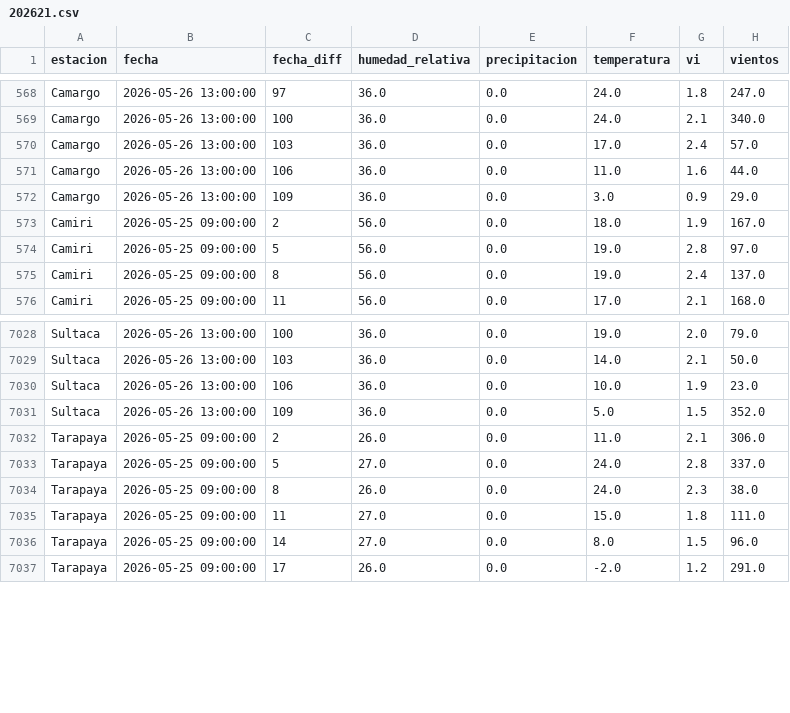
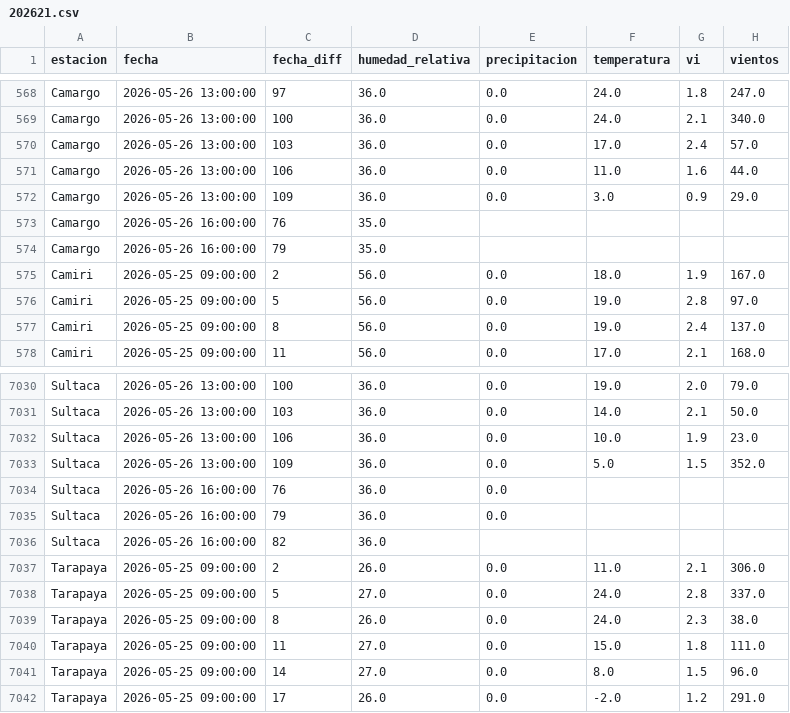
Before and after one commit to sociedatos/bo-meteorologia, a CSV file: data_forecast/2026/202621.csv, drawn as a sheet; only a part is shown, gaps mark what is left out.

Commit message:
[ci] actualización forecasts senamhi

```diff
--- a/data_forecast/2026/202621.csv
+++ b/data_forecast/2026/202621.csv
@@ -572,2 +572,4 @@ Camargo,2026-05-26 13:00:00,106,36.0,0.0,11.0,1.6,44.0
 Camargo,2026-05-26 13:00:00,109,36.0,0.0,3.0,0.9,29.0
+Camargo,2026-05-26 16:00:00,76,35.0,,,,
+Camargo,2026-05-26 16:00:00,79,35.0,,,,
 Camiri,2026-05-25 09:00:00,2,56.0,0.0,18.0,1.9,167.0
@@ -7031,2 +7033,5 @@ Sultaca,2026-05-26 13:00:00,106,36.0,0.0,10.0,1.9,23.0
 Sultaca,2026-05-26 13:00:00,109,36.0,0.0,5.0,1.5,352.0
+Sultaca,2026-05-26 16:00:00,76,36.0,0.0,,,
+Sultaca,2026-05-26 16:00:00,79,36.0,0.0,,,
+Sultaca,2026-05-26 16:00:00,82,36.0,,,,
 Tarapaya,2026-05-25 09:00:00,2,26.0,0.0,11.0,2.1,306.0
```
